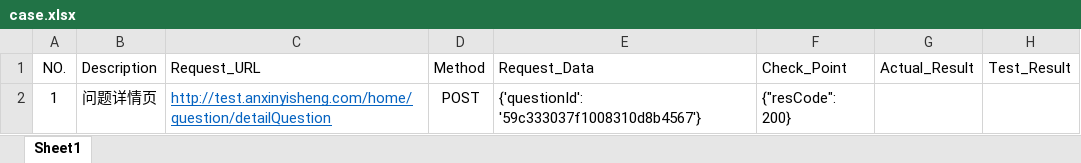
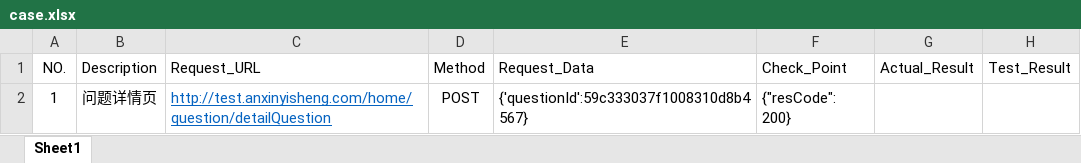
Before and after one commit to HoferZhang/api_test_hofer, an Excel workbook: TestCase/case.xlsx, sheet Sheet1, drawn as a sheet; values as stored, in another font and other column widths than the file's, no borders; the diff names each change by its address in the sheet, - before the commit and + after, or states it on an @@ line.

```diff
--- a/TestCase/case.xlsx (sheet Sheet1)
+++ b/TestCase/case.xlsx (sheet Sheet1)
-E2 (Request_Data): {'questionId': '59c333037f1008310d8b4567'}
+E2 (Request_Data): {'questionId':59c333037f1008310d8b4567}
```
Also changed, not shown: 1 other file.
